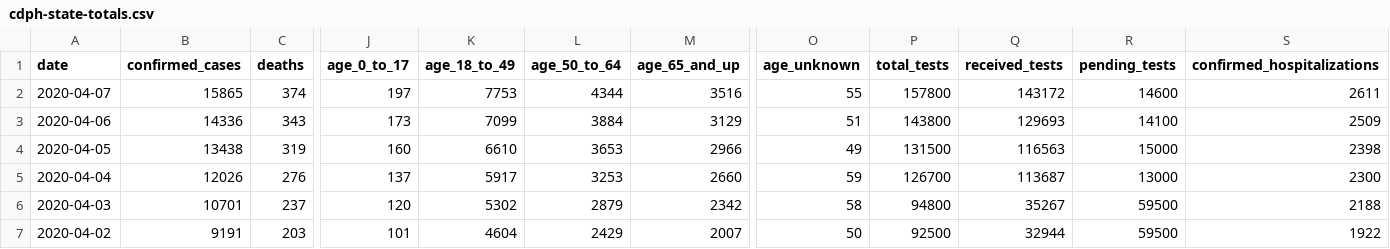
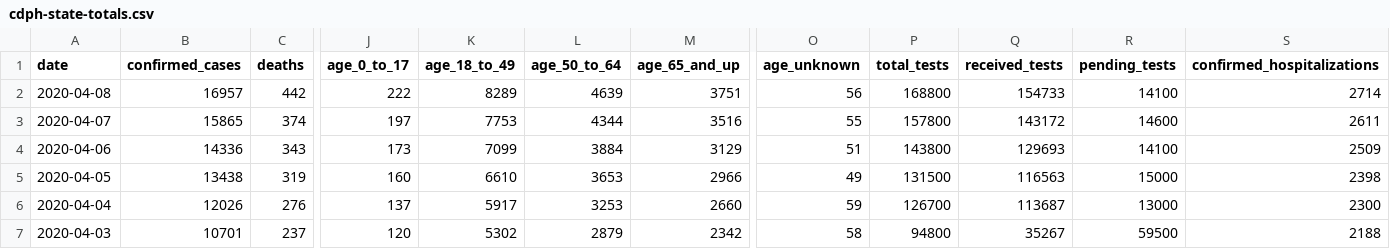
Before and after one commit to datadesk/california-coronavirus-data, a CSV file: cdph-state-totals.csv, drawn as a sheet; only a part is shown, gaps mark what is left out; the shorter side is filled out with more unchanged rows; rows hold the shown columns only; the diff names each change by its address in the sheet, - before the commit and + after, or states it on an @@ line.

```diff
--- a/cdph-state-totals.csv
+++ b/cdph-state-totals.csv
+row 2: 2020-04-08 | 16957 | 442 | 222 | 8289 | 4639 | 3751 | 56 | 168800 | 154733 | 14100 | 2714
```
Also changed, not shown: latimes-agency-totals.csv, 1 other file.
